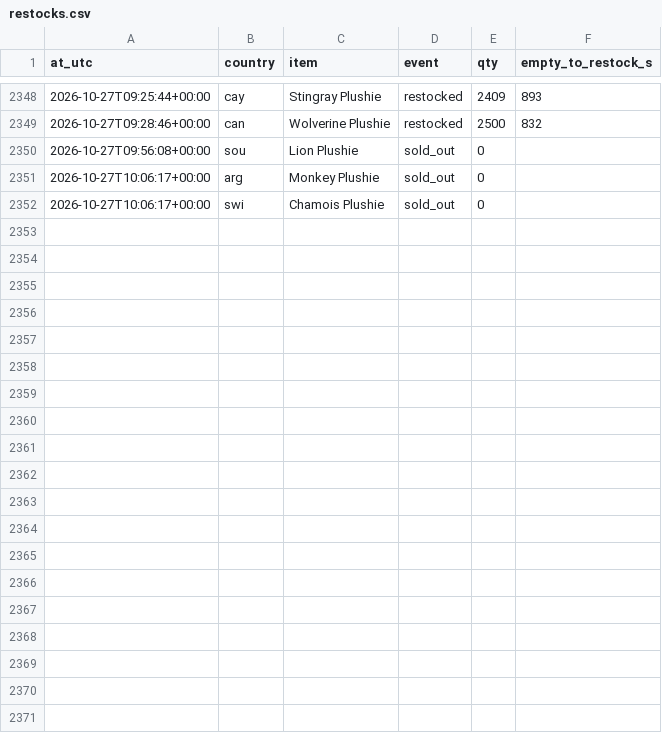
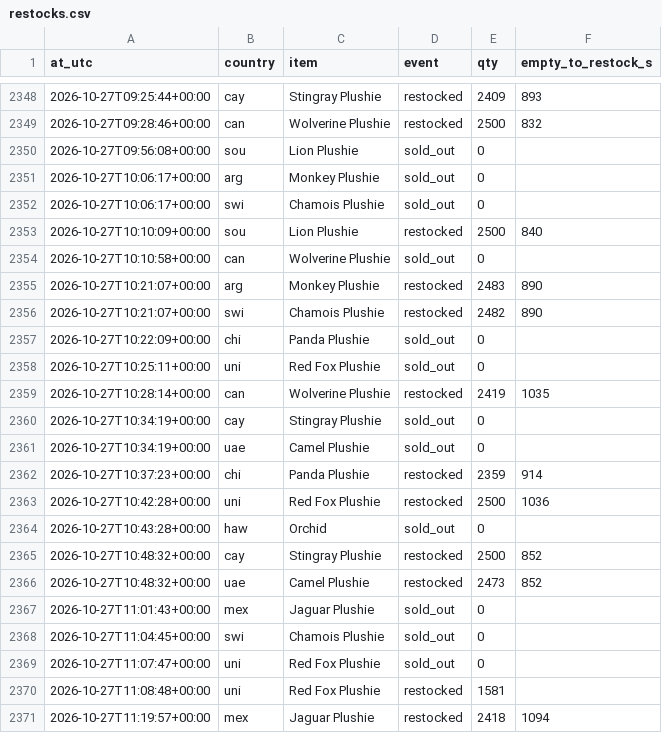
Before and after one commit to SamyAridhan/TornHansBot, a CSV file: logs/restocks.csv, drawn as a sheet; only a part is shown, gaps mark what is left out; the diff covers the shown part only; the diff names each change by its address in the sheet, - before the commit and + after, or states it on an @@ line.

```diff
--- a/logs/restocks.csv
+++ b/logs/restocks.csv
+row 2353: 2026-10-27T10:10:09+00:00 | sou | Lion Plushie | restocked | 2500 | 840
+row 2354: 2026-10-27T10:10:58+00:00 | can | Wolverine Plushie | sold_out | 0
+row 2355: 2026-10-27T10:21:07+00:00 | arg | Monkey Plushie | restocked | 2483 | 890
+row 2356: 2026-10-27T10:21:07+00:00 | swi | Chamois Plushie | restocked | 2482 | 890
+row 2357: 2026-10-27T10:22:09+00:00 | chi | Panda Plushie | sold_out | 0
+row 2358: 2026-10-27T10:25:11+00:00 | uni | Red Fox Plushie | sold_out | 0
+row 2359: 2026-10-27T10:28:14+00:00 | can | Wolverine Plushie | restocked | 2419 | 1035
+row 2360: 2026-10-27T10:34:19+00:00 | cay | Stingray Plushie | sold_out | 0
+row 2361: 2026-10-27T10:34:19+00:00 | uae | Camel Plushie | sold_out | 0
+row 2362: 2026-10-27T10:37:23+00:00 | chi | Panda Plushie | restocked | 2359 | 914
+row 2363: 2026-10-27T10:42:28+00:00 | uni | Red Fox Plushie | restocked | 2500 | 1036
+row 2364: 2026-10-27T10:43:28+00:00 | haw | Orchid | sold_out | 0
+row 2365: 2026-10-27T10:48:32+00:00 | cay | Stingray Plushie | restocked | 2500 | 852
+row 2366: 2026-10-27T10:48:32+00:00 | uae | Camel Plushie | restocked | 2473 | 852
+row 2367: 2026-10-27T11:01:43+00:00 | mex | Jaguar Plushie | sold_out | 0
+row 2368: 2026-10-27T11:04:45+00:00 | swi | Chamois Plushie | sold_out | 0
+row 2369: 2026-10-27T11:07:47+00:00 | uni | Red Fox Plushie | sold_out | 0
+row 2370: 2026-10-27T11:08:48+00:00 | uni | Red Fox Plushie | restocked | 1581
+row 2371: 2026-10-27T11:19:57+00:00 | mex | Jaguar Plushie | restocked | 2418 | 1094
```
Also changed, not shown: 12 added rows elsewhere in this file.
